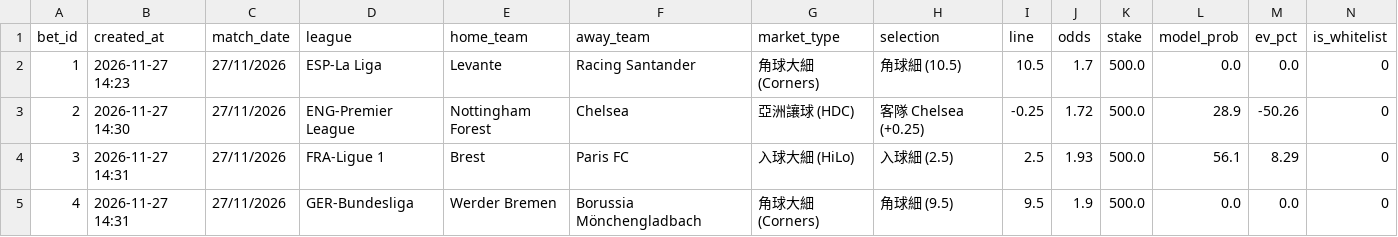
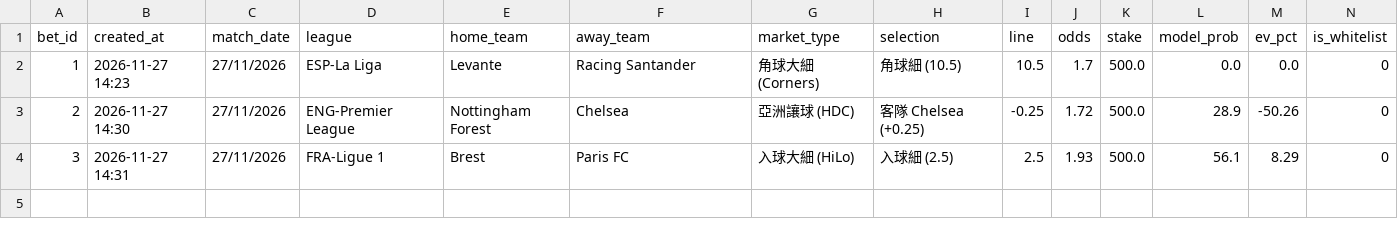
Before and after one commit to aaronli27/Football, a CSV file: data/sim_bets.csv, drawn as a sheet; only a part is shown; rows hold the shown columns only; the diff names each change by its address in the sheet, - before the commit and + after, or states it on an @@ line.

Commit message:
chore(sim): delete bet #4

```diff
--- a/data/sim_bets.csv
+++ b/data/sim_bets.csv
-row 5: 4 | 2026-11-27 14:31 | 27/11/2026 | GER-Bundesliga | Werder Bremen | Borussia Mönchengladbach | 角球大細 (Corners) | 角球細 (9.5) | 9.5 | 1.9 | 500.0 | 0.0 | 0.0 | 0
```
